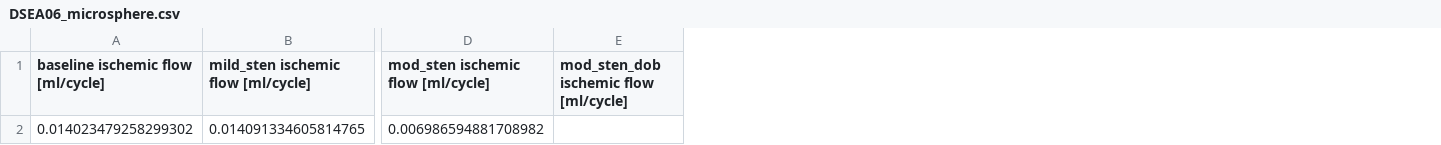
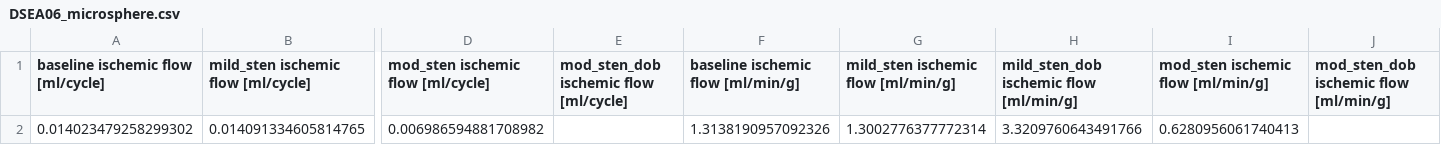
Before and after one commit to YaleCBL/Myocardial-Volume, a CSV file: data/DSEA06_microsphere.csv, drawn as a sheet; only a part is shown, gaps mark what is left out; the diff names each change by its address in the sheet, - before the commit and + after, or states it on an @@ line.

```diff
--- a/data/DSEA06_microsphere.csv
+++ b/data/DSEA06_microsphere.csv
+column F, rows 1-2: baseline ischemic flow [ml/min/g] | 1.3138190957092326
+column G, rows 1-2: mild_sten ischemic flow [ml/min/g] | 1.3002776377772314
+column H, rows 1-2: mild_sten_dob ischemic flow [ml/min/g] | 3.3209760643491766
+column I, rows 1-2: mod_sten ischemic flow [ml/min/g] | 0.6280956061740413
+column J, row 1: mod_sten_dob ischemic flow [ml/min/g]
```
Also changed, not shown: data/DSEA07_microsphere.csv, data/DSEA14_microsphere.csv, 4 other files.
